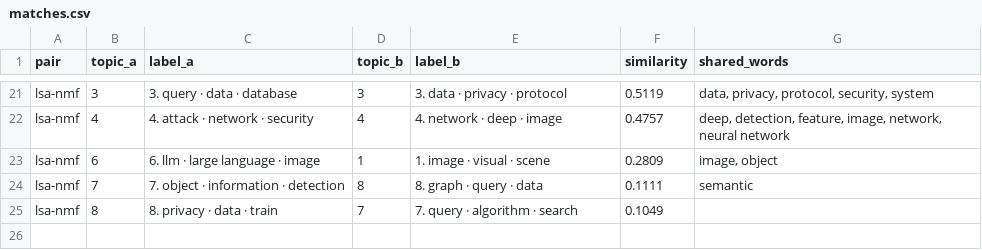
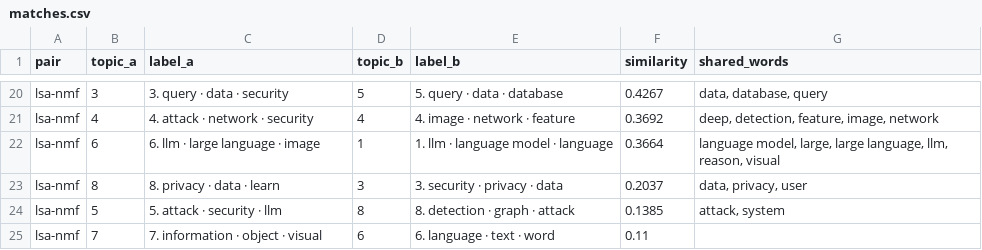
Before and after one commit to IlyaShaposhnikov/topic-lens, a CSV file: artifacts/demo/matches.csv, drawn as a sheet; only a part is shown, gaps mark what is left out; removed rows and columns are numbered as before the commit, all else as after; the diff covers the shown part only; the diff names each change by its address in the sheet, - before the commit and + after, or states it on an @@ line.

```diff
--- a/artifacts/demo/matches.csv
+++ b/artifacts/demo/matches.csv
-C20 (label_a): 3. query · data · database
+C20 (label_a): 3. query · data · security
-D20 (topic_b): 3
+D20 (topic_b): 5
-E20 (label_b): 3. data · privacy · protocol
+E20 (label_b): 5. query · data · database
-F20 (similarity): 0.5119
+F20 (similarity): 0.4267
-G20 (shared_words): data, privacy, protocol, security, system
+G20 (shared_words): data, database, query
-E21 (label_b): 4. network · deep · image
+E21 (label_b): 4. image · network · feature
-F21 (similarity): 0.4757
+F21 (similarity): 0.3692
-G21 (shared_words): …feature, image, network, neural network
+G21 (shared_words): …feature, image, network
-E22 (label_b): 1. image · visual · scene
+E22 (label_b): 1. llm · language model · language
-F22 (similarity): 0.2809
+F22 (similarity): 0.3664
-G22 (shared_words): image, object
+G22 (shared_words): language model, large, large language, llm, reason, visual
-row 24: lsa-nmf | 7 | 7. object · information · detection | 8 | 8. graph · query · data | 0.1111 | semantic
-C23 (label_a): 8. privacy · data · train
+C23 (label_a): 8. privacy · data · learn
-D23 (topic_b): 7
+D23 (topic_b): 3
-E23 (label_b): 7. query · algorithm · search
+E23 (label_b): 3. security · privacy · data
-F23 (similarity): 0.1049
+F23 (similarity): 0.2037
-G23 (shared_words): (empty)
+G23 (shared_words): data, privacy, user
+row 24: lsa-nmf | 5 | 5. attack · security · llm | 8 | 8. detection · graph · attack | 0.1385 | attack, system
+row 25: lsa-nmf | 7 | 7. information · object · visual | 6 | 6. language · text · word | 0.11
```
Also changed, not shown: 7 added rows, 8 removed rows and 48 edited cells elsewhere in this file, artifacts/demo/metrics.csv, artifacts/demo/timeline.csv, 11 other files.
